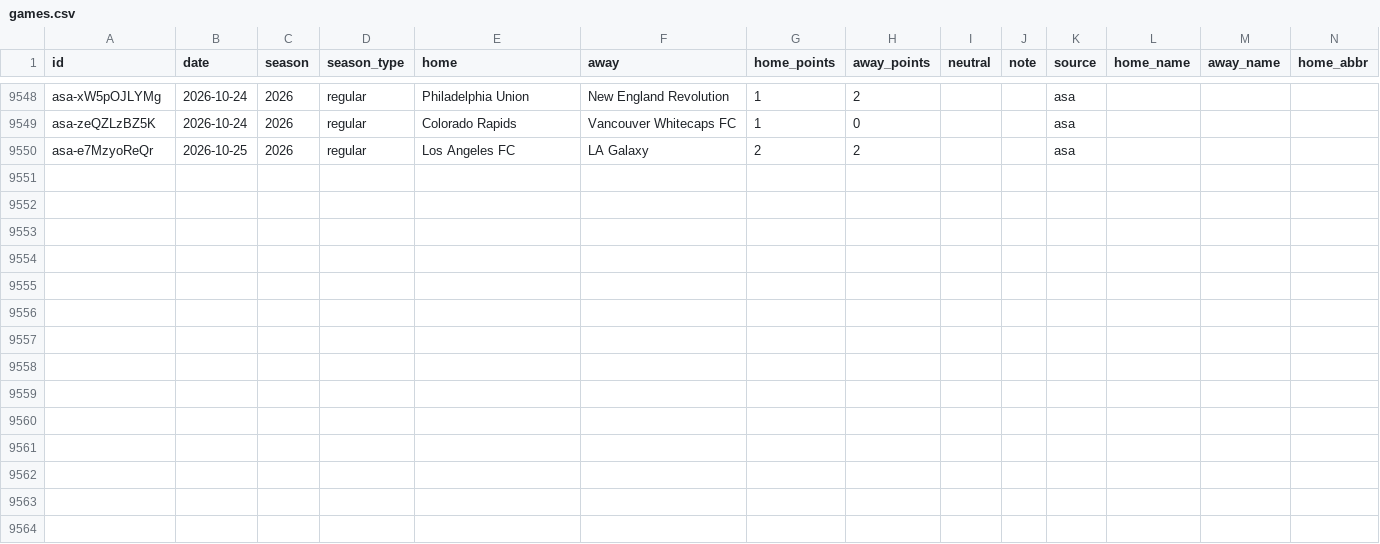
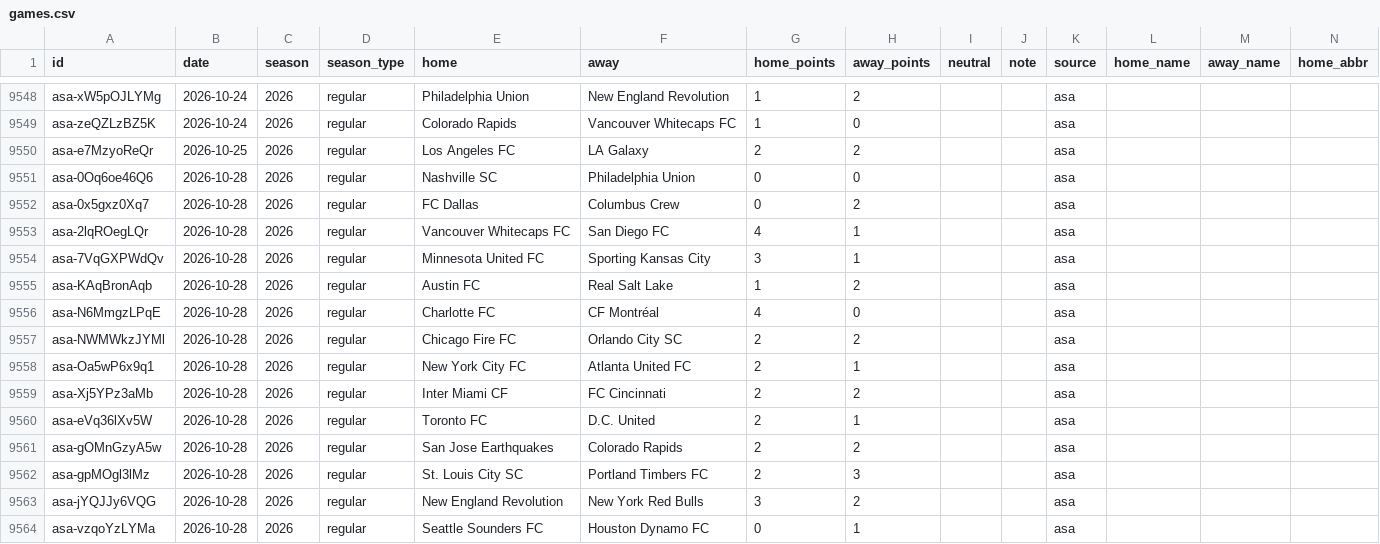
Before and after one commit to rjr5021/belt-holders, a CSV file: data/mls/games.csv, drawn as a sheet; only a part is shown, gaps mark what is left out; rows hold the shown columns only; the diff names each change by its address in the sheet, - before the commit and + after, or states it on an @@ line.

```diff
--- a/data/mls/games.csv
+++ b/data/mls/games.csv
+row 9551: asa-0Oq6oe46Q6 | 2026-10-28 | 2026 | regular | Nashville SC | Philadelphia Union | 0 | 0 |  |  | asa
+row 9552: asa-0x5gxz0Xq7 | 2026-10-28 | 2026 | regular | FC Dallas | Columbus Crew | 0 | 2 |  |  | asa
+row 9553: asa-2lqROegLQr | 2026-10-28 | 2026 | regular | Vancouver Whitecaps FC | San Diego FC | 4 | 1 |  |  | asa
+row 9554: asa-7VqGXPWdQv | 2026-10-28 | 2026 | regular | Minnesota United FC | Sporting Kansas City | 3 | 1 |  |  | asa
+row 9555: asa-KAqBronAqb | 2026-10-28 | 2026 | regular | Austin FC | Real Salt Lake | 1 | 2 |  |  | asa
+row 9556: asa-N6MmgzLPqE | 2026-10-28 | 2026 | regular | Charlotte FC | CF Montréal | 4 | 0 |  |  | asa
+row 9557: asa-NWMWkzJYMl | 2026-10-28 | 2026 | regular | Chicago Fire FC | Orlando City SC | 2 | 2 |  |  | asa
+row 9558: asa-Oa5wP6x9q1 | 2026-10-28 | 2026 | regular | New York City FC | Atlanta United FC | 2 | 1 |  |  | asa
+row 9559: asa-Xj5YPz3aMb | 2026-10-28 | 2026 | regular | Inter Miami CF | FC Cincinnati | 2 | 2 |  |  | asa
+row 9560: asa-eVq36lXv5W | 2026-10-28 | 2026 | regular | Toronto FC | D.C. United | 2 | 1 |  |  | asa
+row 9561: asa-gOMnGzyA5w | 2026-10-28 | 2026 | regular | San Jose Earthquakes | Colorado Rapids | 2 | 2 |  |  | asa
+row 9562: asa-gpMOgl3lMz | 2026-10-28 | 2026 | regular | St. Louis City SC | Portland Timbers FC | 2 | 3 |  |  | asa
+row 9563: asa-jYQJJy6VQG | 2026-10-28 | 2026 | regular | New England Revolution | New York Red Bulls | 3 | 2 |  |  | asa
+row 9564: asa-vzqoYzLYMa | 2026-10-28 | 2026 | regular | Seattle Sounders FC | Houston Dynamo FC | 0 | 1 |  |  | asa
```
Also changed, not shown: data/ligamx/games.csv, 5 other files.
